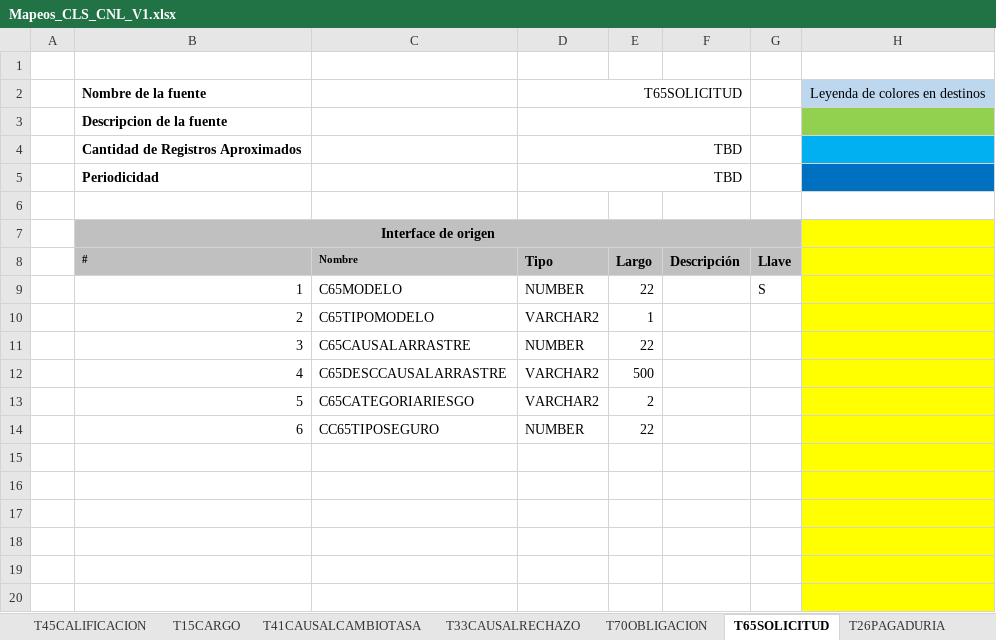
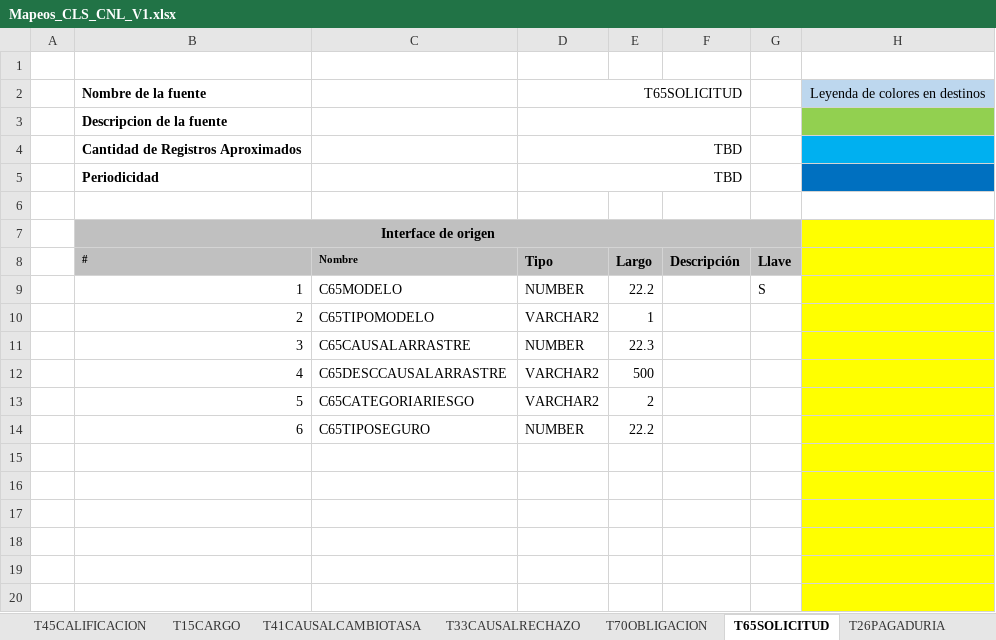
Before and after one commit to dliraFIT/dise-o-popular-dwh, an Excel workbook: Cnl/Mapeos_CLS_CNL_V1.xlsx, sheet T65SOLICITUD, drawn as a sheet; only a part is shown; values as stored, in another font and other column widths than the file's, no borders; the diff names each change by its address in the sheet, - before the commit and + after, or states it on an @@ line.

```diff
--- a/Cnl/Mapeos_CLS_CNL_V1.xlsx (sheet T65SOLICITUD)
+++ b/Cnl/Mapeos_CLS_CNL_V1.xlsx (sheet T65SOLICITUD)
-E9 (Largo): 22
+E9 (Largo): 22.2
-E11 (Largo): 22
+E11 (Largo): 22.3
-C14 (Nombre): CC65TIPOSEGURO
+C14 (Nombre): C65TIPOSEGURO
-E14 (Largo): 22
+E14 (Largo): 22.2
```
Also changed, not shown: sheet T70OBLIGACION.
